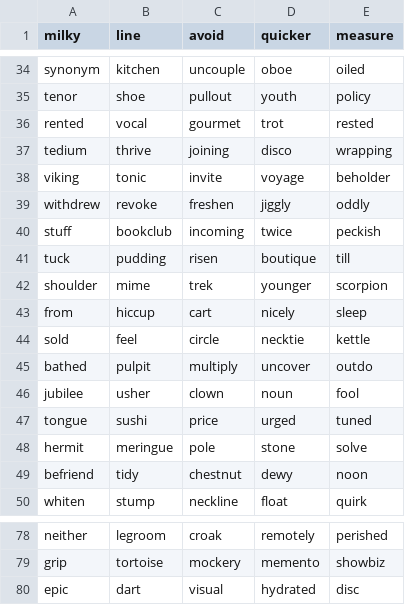
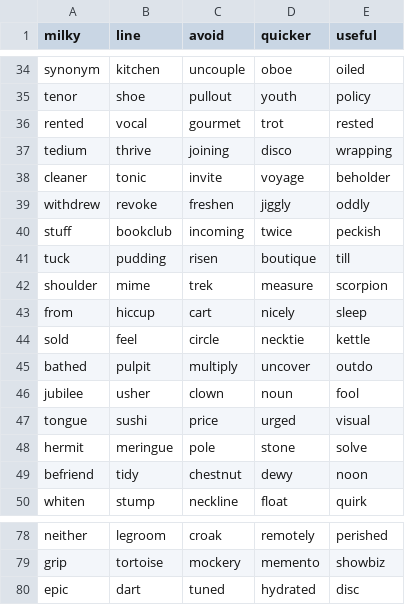
Before and after one commit to leifos/treconomics_2, a CSV file: treconomics_project/data/awords.csv, drawn as a sheet; only a part is shown, gaps mark what is left out; the diff covers the shown part only.

```diff
--- a/treconomics_project/data/awords.csv
+++ b/treconomics_project/data/awords.csv
@@ -1 +1 @@
-milky,line,avoid,quicker,measure
+milky,line,avoid,quicker,useful
@@ -37,3 +37,3 @@ rented,vocal,gourmet,trot,rested
 tedium,thrive,joining,disco,wrapping
-viking,tonic,invite,voyage,beholder
+cleaner,tonic,invite,voyage,beholder
 withdrew,revoke,freshen,jiggly,oddly
@@ -41,3 +41,3 @@ stuff,bookclub,incoming,twice,peckish
 tuck,pudding,risen,boutique,till
-shoulder,mime,trek,younger,scorpion
+shoulder,mime,trek,measure,scorpion
 from,hiccup,cart,nicely,sleep
@@ -46,3 +46,3 @@ bathed,pulpit,multiply,uncover,outdo
 jubilee,usher,clown,noun,fool
-tongue,sushi,price,urged,tuned
+tongue,sushi,price,urged,visual
 hermit,meringue,pole,stone,solve
@@ -79,2 +79,2 @@ neither,legroom,croak,remotely,perished
 grip,tortoise,mockery,memento,showbiz
-epic,dart,visual,hydrated,disc
+epic,dart,tuned,hydrated,disc
```
Also changed, not shown: 11 edited cells elsewhere in this file.
